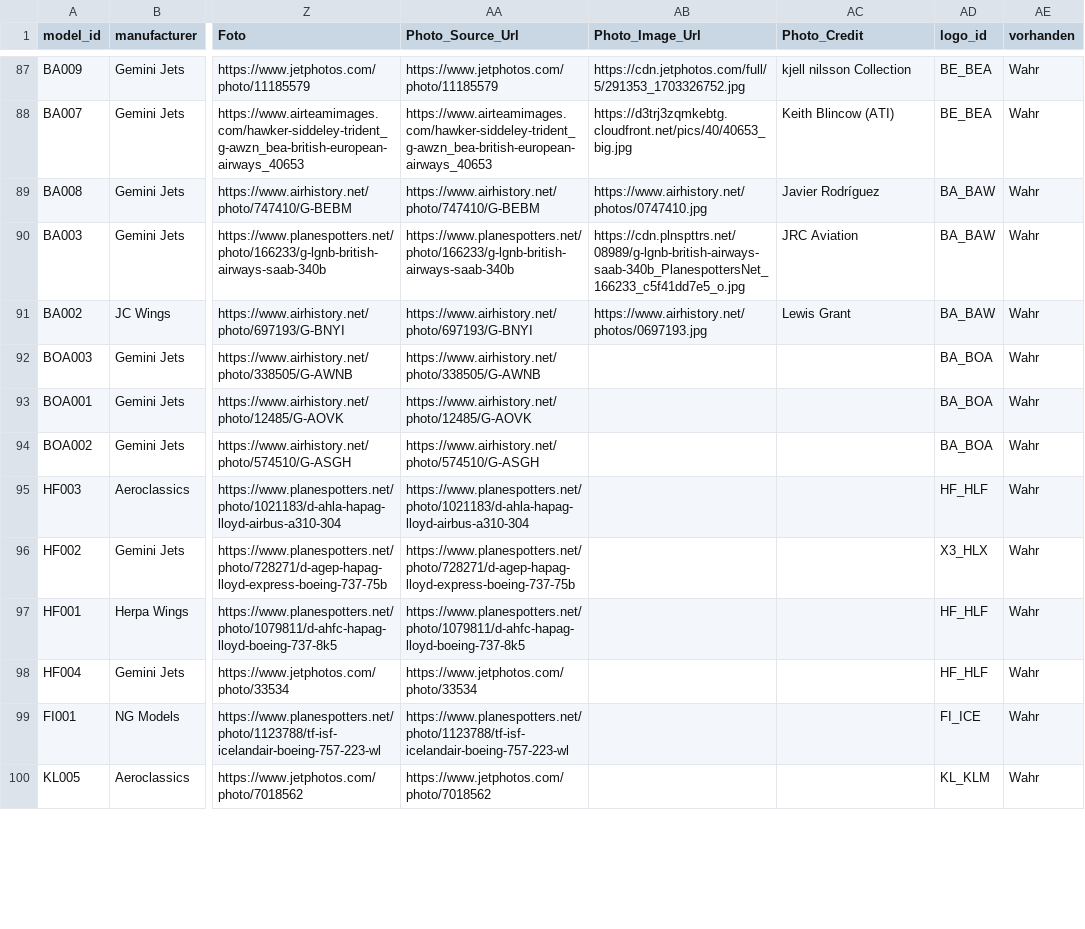
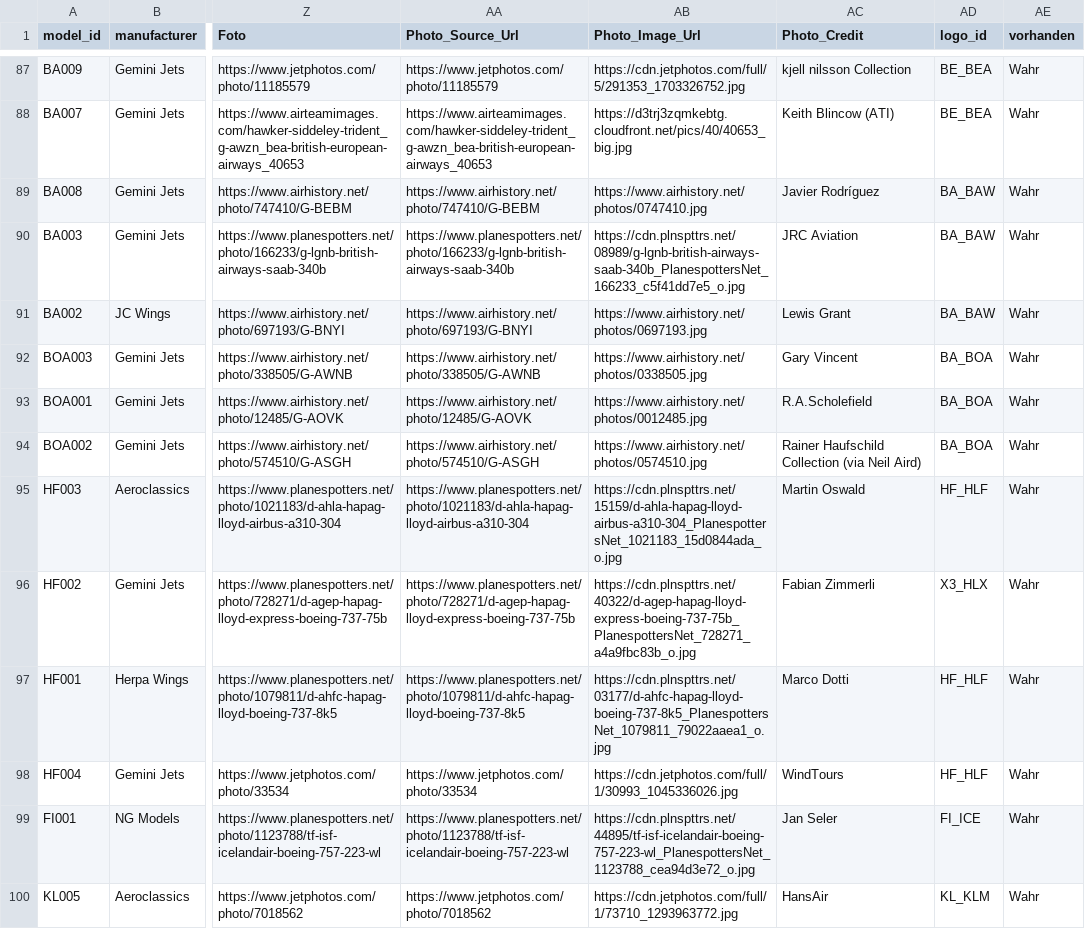
Before and after one commit to ugnet90/aircraft-labels, a CSV file: models_export.csv, drawn as a sheet; only a part is shown, gaps mark what is left out; the diff covers the shown part only; the diff names each change by its address in the sheet, - before the commit and + after, or states it on an @@ line.

Commit message:
Add files via upload

```diff
--- a/models_export.csv
+++ b/models_export.csv
-AB92 (Photo_Image_Url): (empty)
+AB92 (Photo_Image_Url): https://www.airhistory.net/photos/0338505.jpg
-AC92 (Photo_Credit): (empty)
+AC92 (Photo_Credit): Gary Vincent
-AB93 (Photo_Image_Url): (empty)
+AB93 (Photo_Image_Url): https://www.airhistory.net/photos/0012485.jpg
-AC93 (Photo_Credit): (empty)
+AC93 (Photo_Credit): R.A.Scholefield
-AB94 (Photo_Image_Url): (empty)
+AB94 (Photo_Image_Url): https://www.airhistory.net/photos/0574510.jpg
-AC94 (Photo_Credit): (empty)
+AC94 (Photo_Credit): Rainer Haufschild Collection (via Neil Aird)
-AB95 (Photo_Image_Url): (empty)
+AB95 (Photo_Image_Url): https://cdn.plnspttrs.net/15159/d-ahla-hapag-lloyd-airbus-a310-304_PlanespottersNet_1021183_15d0844ada_o.jpg
-AC95 (Photo_Credit): (empty)
+AC95 (Photo_Credit): Martin Oswald
-AB96 (Photo_Image_Url): (empty)
+AB96 (Photo_Image_Url): https://cdn.plnspttrs.net/40322/d-agep-hapag-lloyd-express-boeing-737-75b_PlanespottersNet_728271_a4a9fbc83b_o.jpg
-AC96 (Photo_Credit): (empty)
+AC96 (Photo_Credit): Fabian Zimmerli
-AB97 (Photo_Image_Url): (empty)
+AB97 (Photo_Image_Url): https://cdn.plnspttrs.net/03177/d-ahfc-hapag-lloyd-boeing-737-8k5_PlanespottersNet_1079811_79022aaea1_o.jpg
-AC97 (Photo_Credit): (empty)
+AC97 (Photo_Credit): Marco Dotti
-AB98 (Photo_Image_Url): (empty)
+AB98 (Photo_Image_Url): https://cdn.jetphotos.com/full/1/30993_1045336026.jpg
-AC98 (Photo_Credit): (empty)
+AC98 (Photo_Credit): WindTours
-AB99 (Photo_Image_Url): (empty)
+AB99 (Photo_Image_Url): https://cdn.plnspttrs.net/44895/tf-isf-icelandair-boeing-757-223-wl_PlanespottersNet_1123788_cea94d3e72_o.jpg
-AC99 (Photo_Credit): (empty)
+AC99 (Photo_Credit): Jan Seler
-AB100 (Photo_Image_Url): (empty)
+AB100 (Photo_Image_Url): https://cdn.jetphotos.com/full/1/73710_1293963772.jpg
-AC100 (Photo_Credit): (empty)
+AC100 (Photo_Credit): HansAir
```
Also changed, not shown: 115 edited cells elsewhere in this file.
